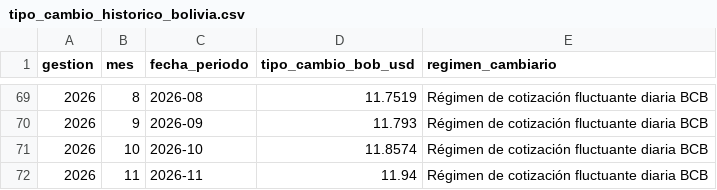
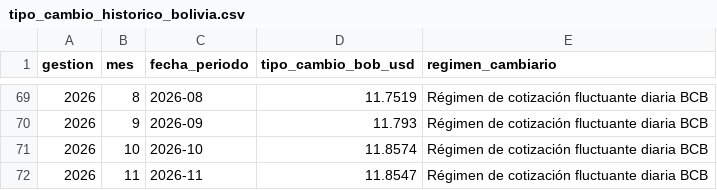
Before and after one commit to Data-Industry/Desarollo-Proyecto, a CSV file: data/processed/tipo_cambio_historico_bolivia.csv, drawn as a sheet; only a part is shown, gaps mark what is left out.

```diff
--- a/data/processed/tipo_cambio_historico_bolivia.csv
+++ b/data/processed/tipo_cambio_historico_bolivia.csv
@@ -71,2 +71,2 @@
 2026,10,2026-10,11.8574,Régimen de cotización fluctuante diaria BCB
-2026,11,2026-11,11.94,Régimen de cotización fluctuante diaria BCB
+2026,11,2026-11,11.8547,Régimen de cotización fluctuante diaria BCB
```
Also changed, not shown: data/processed/tipo_cambio_diario_bcb.csv, data/processed/tipo_cambio_mensual_bcb.csv, 9 other files.
